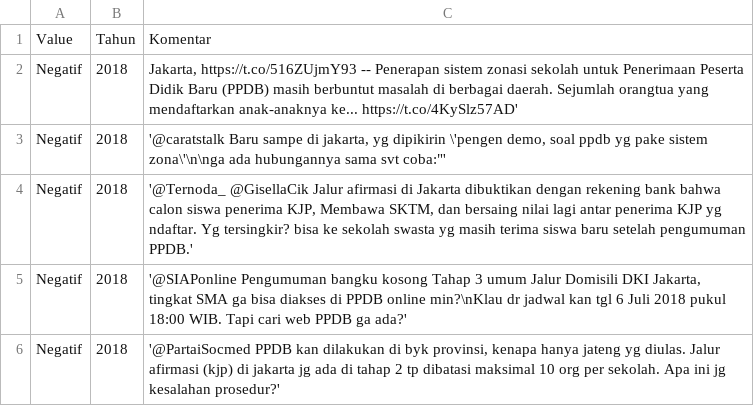
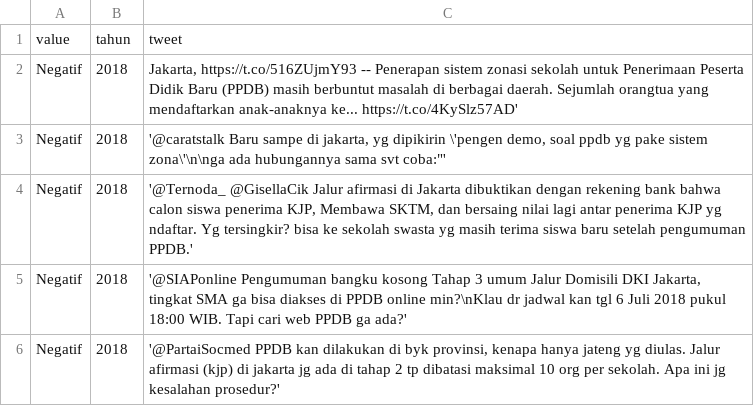
Before and after one commit to Risqi2112/Penelitian, a CSV file: Analisis_Sentimen_PPDB_2018_2022/Data/Labeled_data.csv, drawn as a sheet; only a part is shown; removed rows and columns are numbered as before the commit, all else as after; the diff names each change by its address in the sheet, - before the commit and + after, or states it on an @@ line.

Commit message:
Update Labeled_data.csv

```diff
--- a/Analisis_Sentimen_PPDB_2018_2022/Data/Labeled_data.csv
+++ b/Analisis_Sentimen_PPDB_2018_2022/Data/Labeled_data.csv
-row 1: Value | Tahun | Komentar
+row 1: value | tahun | tweet
```
